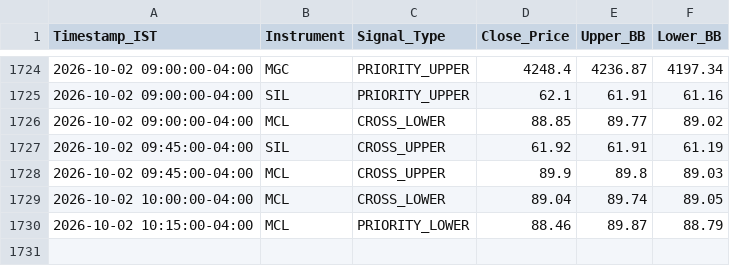
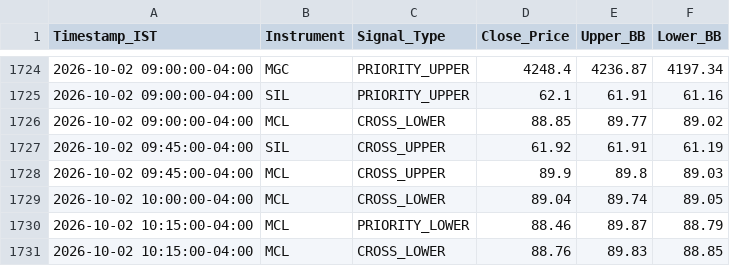
Before and after one commit to RohithBasha/Lucid-alters, a CSV file: trade_journal.csv, drawn as a sheet; only a part is shown, gaps mark what is left out.

```diff
--- a/trade_journal.csv
+++ b/trade_journal.csv
@@ -1730 +1730,2 @@ Timestamp_IST,Instrument,Signal_Type,Close_Price,Upper_BB,Lower_BB
 2026-10-02 10:15:00-04:00,MCL,PRIORITY_LOWER,88.46,89.87,88.79
+2026-10-02 10:15:00-04:00,MCL,CROSS_LOWER,88.76,89.83,88.85
```
Also changed, not shown: 1 other file.
